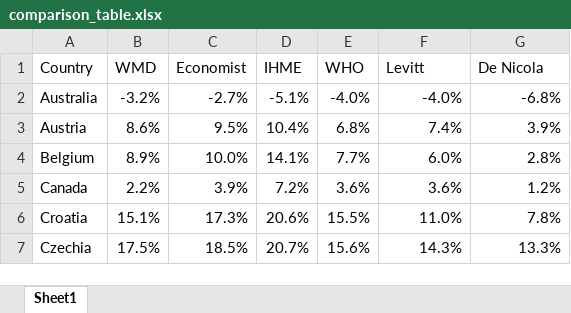
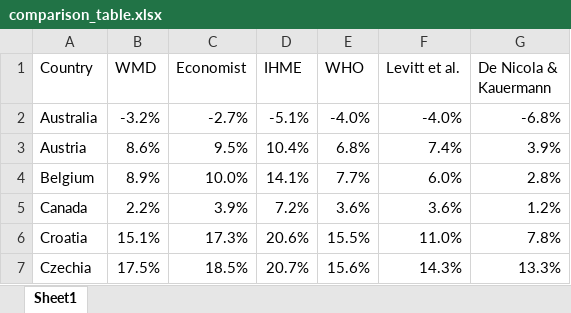
Before and after one commit to gdenicola/excess-mortality-world, an Excel workbook: _comparisonFigure/comparison_table.xlsx, sheet Sheet1, drawn as a sheet; only a part is shown; values as stored, in another font and other column widths than the file's, no borders; the diff names each change by its address in the sheet, - before the commit and + after, or states it on an @@ line.

Commit message:
update comparison plot

```diff
--- a/_comparisonFigure/comparison_table.xlsx (sheet Sheet1)
+++ b/_comparisonFigure/comparison_table.xlsx (sheet Sheet1)
-F1: Levitt
+F1: Levitt et al.
-G1: De Nicola
+G1: De Nicola & Kauermann
```
Also changed, not shown: 4 other files.
